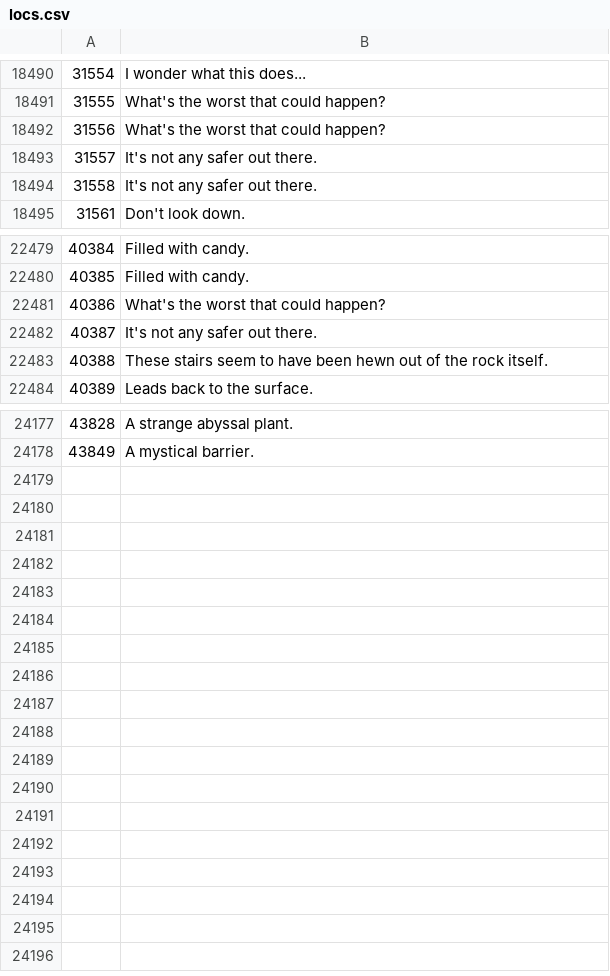
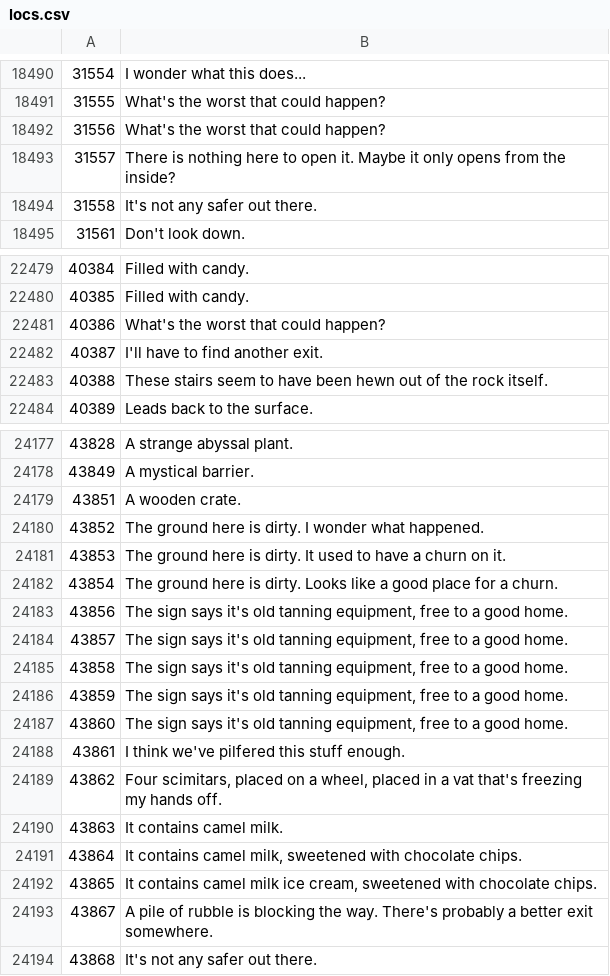
Before and after one commit to Joshua-F/osrs-examines, a CSV file: locs.csv, drawn as a sheet; only a part is shown, gaps mark what is left out.

```diff
--- a/locs.csv
+++ b/locs.csv
@@ -18492,3 +18492,3 @@
 31556,What's the worst that could happen?
-31557,It's not any safer out there.
+31557,There is nothing here to open it. Maybe it only opens from the inside?
 31558,It's not any safer out there.
@@ -22481,3 +22481,3 @@
 40386,What's the worst that could happen?
-40387,It's not any safer out there.
+40387,I'll have to find another exit.
 40388,These stairs seem to have been hewn out of the rock itself.
@@ -24178 +24178,17 @@
 43849,A mystical barrier.
+43851,A wooden crate.
+43852,The ground here is dirty. I wonder what happened.
+43853,The ground here is dirty. It used to have a churn on it.
+43854,The ground here is dirty. Looks like a good place for a churn.
+43856,"The sign says it's old tanning equipment, free to a good home."
+43857,"The sign says it's old tanning equipment, free to a good home."
+43858,"The sign says it's old tanning equipment, free to a good home."
+43859,"The sign says it's old tanning equipment, free to a good home."
+43860,"The sign says it's old tanning equipment, free to a good home."
+43861,I think we've pilfered this stuff enough.
+43862,"Four scimitars, placed on a wheel, placed in a vat that's freezing my hands off."
+43863,It contains camel milk.
+43864,"It contains camel milk, sweetened with chocolate chips."
+43865,"It contains camel milk ice cream, sweetened with chocolate chips."
+43867,A pile of rubble is blocking the way. There's probably a better exit somewhere.
+43868,It's not any safer out there.
```
Also changed, not shown: npcs.csv, objs.csv.
